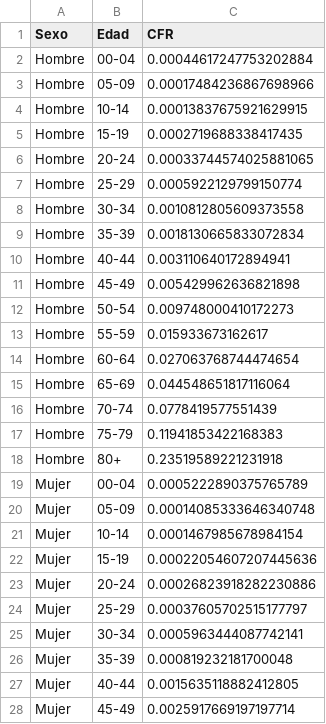
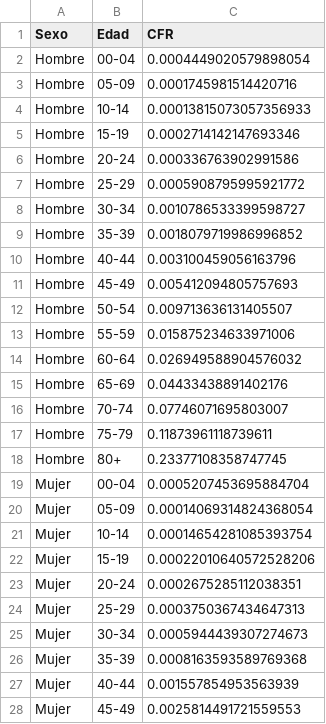
Before and after one commit to DLab/Analitica-Minsal, a CSV file: csv_output/CFR_edad_sexo_std.csv, drawn as a sheet; only a part is shown; the diff covers the shown part only.

```diff
--- a/csv_output/CFR_edad_sexo_std.csv
+++ b/csv_output/CFR_edad_sexo_std.csv
@@ -1,28 +1,28 @@
 Sexo,Edad,CFR
-Hombre,00-04,0.00044617247753202884
-Hombre,05-09,0.00017484236867698966
-Hombre,10-14,0.00013837675921629915
-Hombre,15-19,0.0002719688338417435
-Hombre,20-24,0.00033744574025881065
-Hombre,25-29,0.0005922129799150774
-Hombre,30-34,0.0010812805609373558
-Hombre,35-39,0.0018130665833072834
-Hombre,40-44,0.003110640172894941
-Hombre,45-49,0.005429962636821898
-Hombre,50-54,0.009748000410172273
-Hombre,55-59,0.015933673162617
-Hombre,60-64,0.027063768744474654
-Hombre,65-69,0.044548651817116064
-Hombre,70-74,0.0778419577551439
-Hombre,75-79,0.11941853422168383
-Hombre,80+,0.23519589221231918
-Mujer,00-04,0.0005222890375765789
-Mujer,05-09,0.00014085333646340748
-Mujer,10-14,0.0001467985678984154
-Mujer,15-19,0.00022054607207445636
-Mujer,20-24,0.00026823918282230886
-Mujer,25-29,0.00037605702515177797
-Mujer,30-34,0.0005963444087742141
-Mujer,35-39,0.000819232181700048
-Mujer,40-44,0.0015635118882412805
-Mujer,45-49,0.0025917669197197714
+Hombre,00-04,0.0004449020579898054
+Hombre,05-09,0.0001745981514420716
+Hombre,10-14,0.00013815073057356933
+Hombre,15-19,0.0002714142147693346
+Hombre,20-24,0.000336763902991586
+Hombre,25-29,0.0005908795995921772
+Hombre,30-34,0.0010786533399598727
+Hombre,35-39,0.0018079719986996852
+Hombre,40-44,0.003100459056163796
+Hombre,45-49,0.005412094805757693
+Hombre,50-54,0.009713636131405507
+Hombre,55-59,0.015875234633971006
+Hombre,60-64,0.026949588904576032
+Hombre,65-69,0.04433438891402176
+Hombre,70-74,0.07746071695803007
+Hombre,75-79,0.11873961118739611
+Hombre,80+,0.23377108358747745
+Mujer,00-04,0.0005207453695884704
+Mujer,05-09,0.00014069314824368054
+Mujer,10-14,0.00014654281085393754
+Mujer,15-19,0.00022010640572528206
+Mujer,20-24,0.0002675285112038351
+Mujer,25-29,0.0003750367434647313
+Mujer,30-34,0.0005944439307274673
+Mujer,35-39,0.0008163593589769368
+Mujer,40-44,0.001557854953563939
+Mujer,45-49,0.0025814491721559553
```
Also changed, not shown: 27 edited cells elsewhere in this file, csv_output/CFR_edad_sexo_std_10s.csv, csv_output/Susceptibles_efectividad66.csv, 27 other files.
